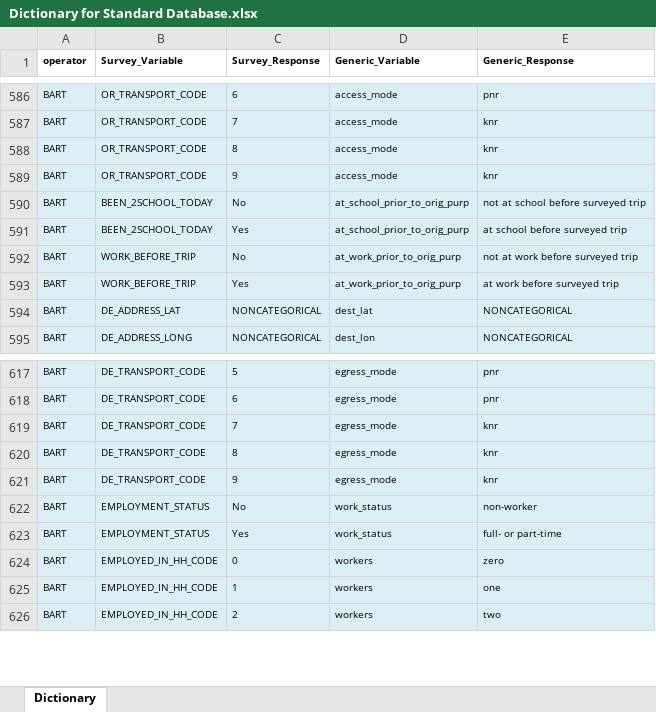
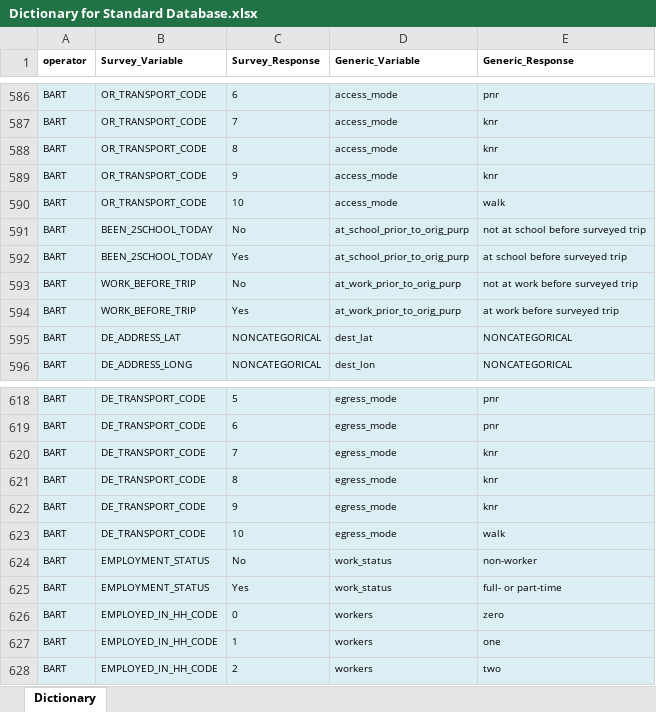
Before and after one commit to BayAreaMetro/transit-passenger-surveys, an Excel workbook: make-uniform/production/Dictionary for Standard Database.xlsx, sheet Dictionary, drawn as a sheet; only a part is shown, gaps mark what is left out; values as stored, in another font and other column widths than the file's, no borders; the diff names each change by its address in the sheet, - before the commit and + after, or states it on an @@ line.

Commit message:
Add Walk (OAK) as walk for BART access/egress

```diff
--- a/make-uniform/production/Dictionary for Standard Database.xlsx (sheet Dictionary)
+++ b/make-uniform/production/Dictionary for Standard Database.xlsx (sheet Dictionary)
+row 590: BART | OR_TRANSPORT_CODE | 10 | access_mode | walk
+row 623: BART | DE_TRANSPORT_CODE | 10 | egress_mode | walk
```
Also changed, not shown: 1 other file.
